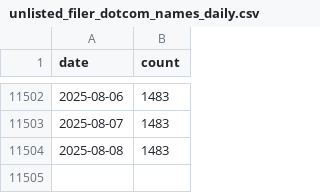
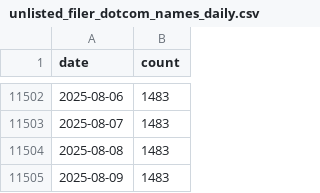
Before and after one commit to jlokos/datamule-indicators, a CSV file: data/filer_names/unlisted_filer_dotcom_names_daily.csv, drawn as a sheet; only a part is shown, gaps mark what is left out; the diff names each change by its address in the sheet, - before the commit and + after, or states it on an @@ line.

```diff
--- a/data/filer_names/unlisted_filer_dotcom_names_daily.csv
+++ b/data/filer_names/unlisted_filer_dotcom_names_daily.csv
+row 11505: 2025-08-09 | 1483
```
Also changed, not shown: data/filer_names/listed_filer_dotcom_names_daily.csv, indicators/format1/Consumer Sentiment/consumer-confidence/sector_comparison.csv, 6 other files.
